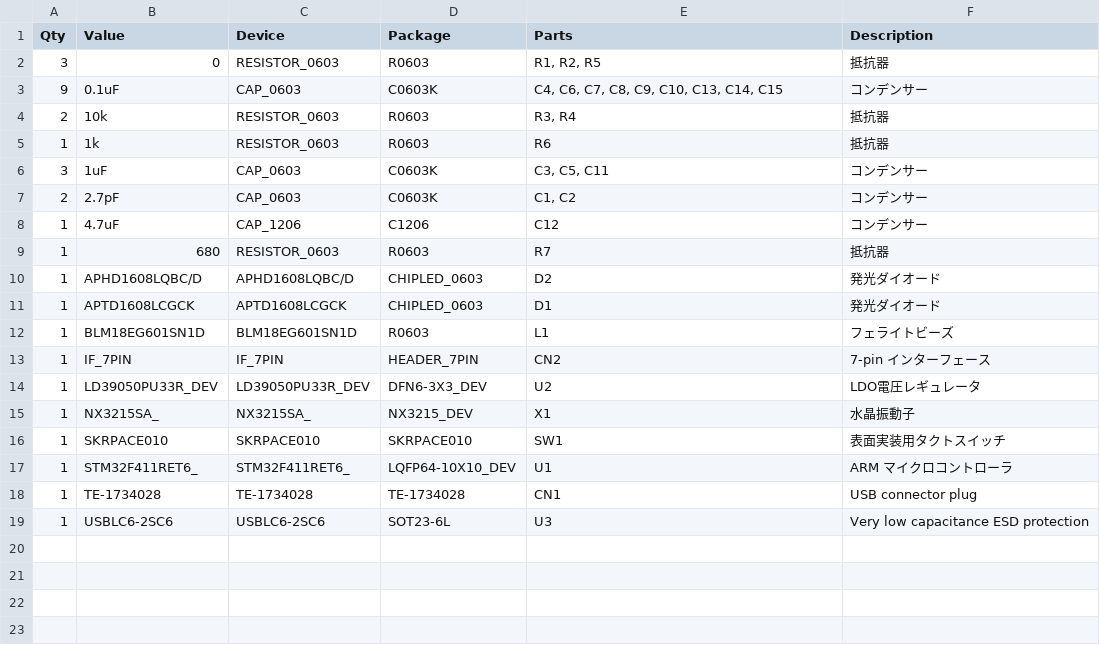
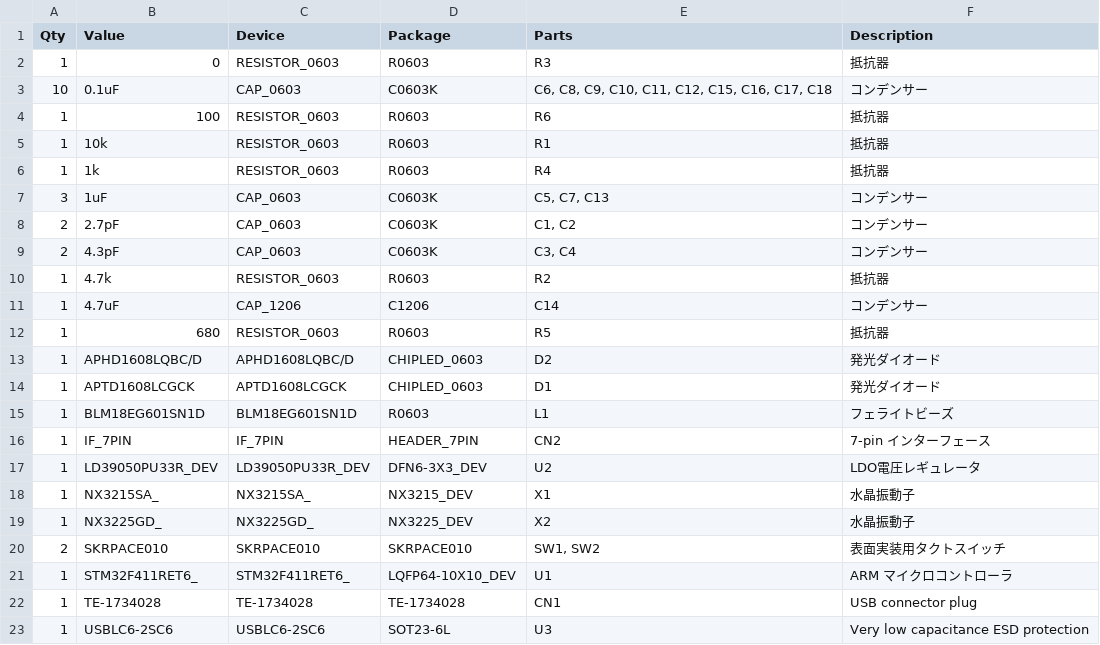
Before and after one commit to diverta/onecard-fido, a CSV file: U2FHIDDevice/pcb/bom/U2FHIDDevice_1.csv (was U2FHIDDevice/pcb/bom/U2FHIDDevice_0.csv), drawn as a sheet.

```diff
--- a/U2FHIDDevice/pcb/bom/U2FHIDDevice_0.csv
+++ b/U2FHIDDevice/pcb/bom/U2FHIDDevice_1.csv
@@ -1,10 +1,13 @@
 "Qty";"Value";"Device";"Package";"Parts";"Description";"";
-"3";"0";"RESISTOR_0603";"R0603";"R1, R2, R5";"抵抗器";"";
-"9";"0.1uF";"CAP_0603";"C0603K";"C4, C6, C7, C8, C9, C10, C13, C14, C15";"コンデンサー";"";
-"2";"10k";"RESISTOR_0603";"R0603";"R3, R4";"抵抗器";"";
-"1";"1k";"RESISTOR_0603";"R0603";"R6";"抵抗器";"";
-"3";"1uF";"CAP_0603";"C0603K";"C3, C5, C11";"コンデンサー";"";
+"1";"0";"RESISTOR_0603";"R0603";"R3";"抵抗器";"";
+"10";"0.1uF";"CAP_0603";"C0603K";"C6, C8, C9, C10, C11, C12, C15, C16, C17, C18";"コンデンサー";"";
+"1";"100";"RESISTOR_0603";"R0603";"R6";"抵抗器";"";
+"1";"10k";"RESISTOR_0603";"R0603";"R1";"抵抗器";"";
+"1";"1k";"RESISTOR_0603";"R0603";"R4";"抵抗器";"";
+"3";"1uF";"CAP_0603";"C0603K";"C5, C7, C13";"コンデンサー";"";
 "2";"2.7pF";"CAP_0603";"C0603K";"C1, C2";"コンデンサー";"";
-"1";"4.7uF";"CAP_1206";"C1206";"C12";"コンデンサー";"";
-"1";"680";"RESISTOR_0603";"R0603";"R7";"抵抗器";"";
+"2";"4.3pF";"CAP_0603";"C0603K";"C3, C4";"コンデンサー";"";
+"1";"4.7k";"RESISTOR_0603";"R0603";"R2";"抵抗器";"";
+"1";"4.7uF";"CAP_1206";"C1206";"C14";"コンデンサー";"";
+"1";"680";"RESISTOR_0603";"R0603";"R5";"抵抗器";"";
 "1";"APHD1608LQBC/D";"APHD1608LQBC/D";"CHIPLED_0603";"D2";"発光ダイオード";"";
@@ -15,3 +18,4 @@
 "1";"NX3215SA_";"NX3215SA_";"NX3215_DEV";"X1";"水晶振動子";"";
-"1";"SKRPACE010";"SKRPACE010";"SKRPACE010";"SW1";"表面実装用タクトスイッチ";"";
+"1";"NX3225GD_";"NX3225GD_";"NX3225_DEV";"X2";"水晶振動子";"";
+"2";"SKRPACE010";"SKRPACE010";"SKRPACE010";"SW1, SW2";"表面実装用タクトスイッチ";"";
 "1";"STM32F411RET6_";"STM32F411RET6_";"LQFP64-10X10_DEV";"U1";"ARM マイクロコントローラ";"";
```
Also changed, not shown: 5 other files.
